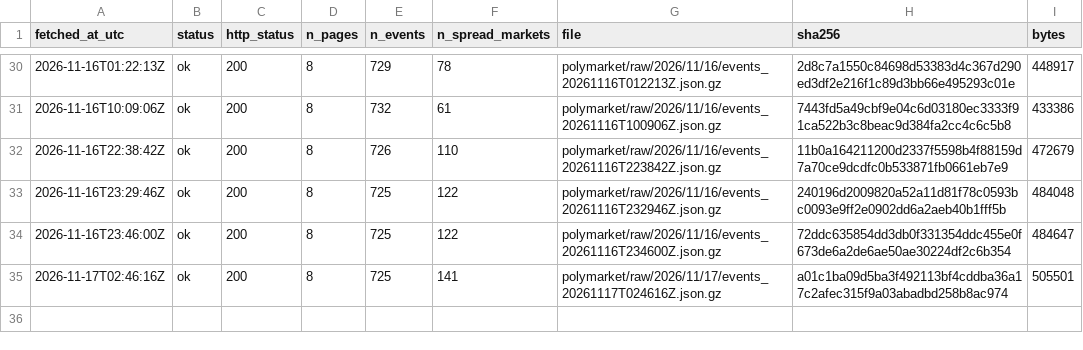
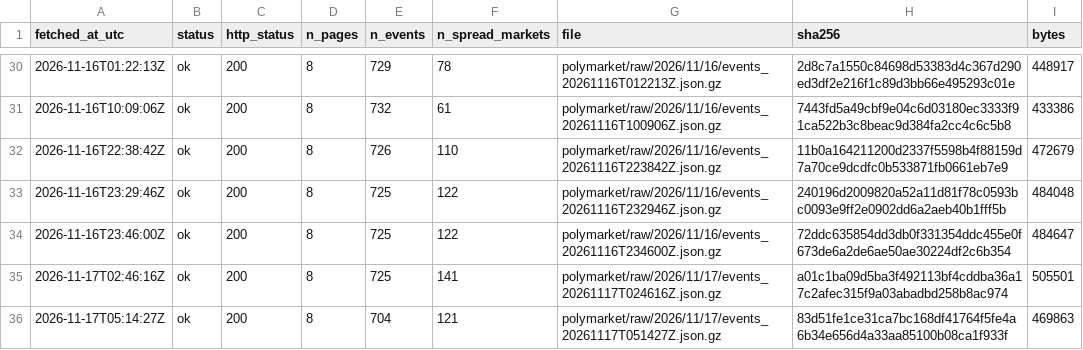
Before and after one commit to ohektner/shac-sb-index, a CSV file: data/status/polymarket_snapshot_log.csv, drawn as a sheet; only a part is shown, gaps mark what is left out; the diff names each change by its address in the sheet, - before the commit and + after, or states it on an @@ line.

```diff
--- a/data/status/polymarket_snapshot_log.csv
+++ b/data/status/polymarket_snapshot_log.csv
+row 36: 2026-11-17T05:14:27Z | ok | 200 | 8 | 704 | 121 | polymarket/raw/2026/11/17/events_20261117T051427Z.json.gz | 83d51fe1ce31ca7bc168df41764f5fe4a6b34e656d4a33aa85100b08ca1f933f | 469863
```
